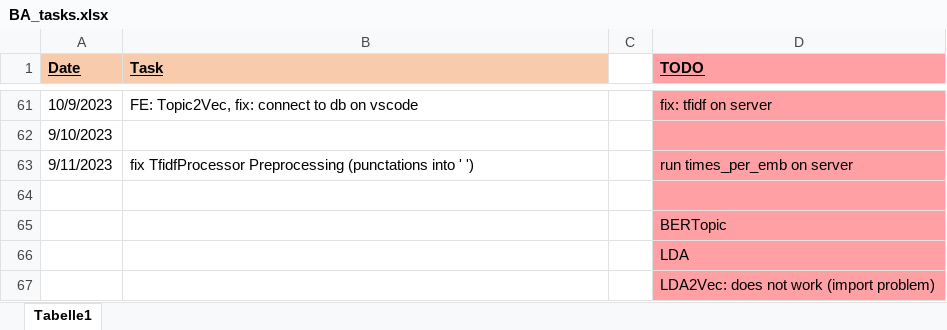
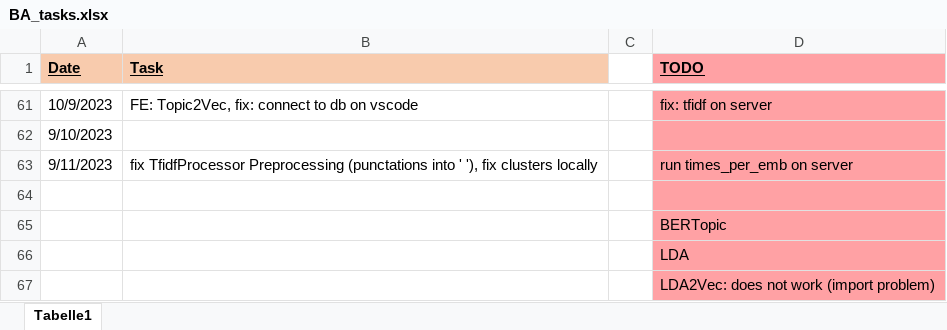
Before and after one commit to KlaraGtknst/topic-analysis-text-data, an Excel workbook: organization/BA_tasks.xlsx, sheet Tabelle1, drawn as a sheet; only a part is shown, gaps mark what is left out; values as stored, in another font and other column widths than the file's, no borders; the diff names each change by its address in the sheet, - before the commit and + after, or states it on an @@ line.

```diff
--- a/organization/BA_tasks.xlsx (sheet Tabelle1)
+++ b/organization/BA_tasks.xlsx (sheet Tabelle1)
-B63 (Task): …into ' ')
+B63 (Task): …into ' '), fix clusters locally
```
Also changed, not shown: 8 other files.
